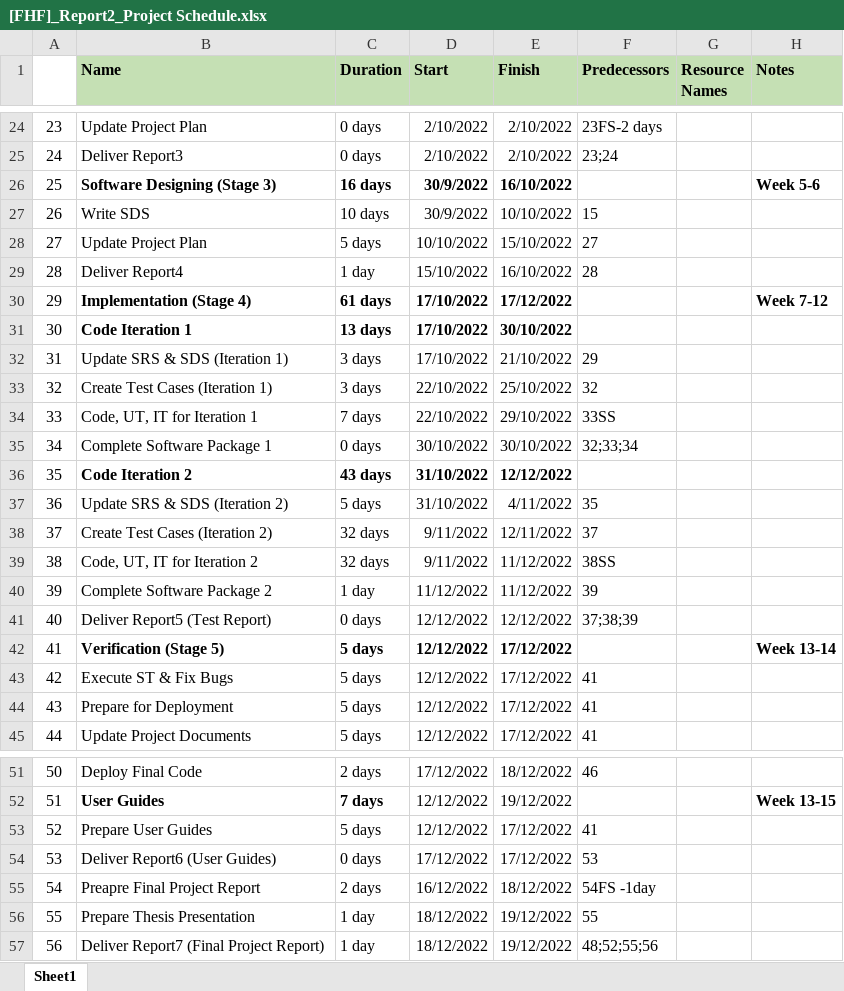
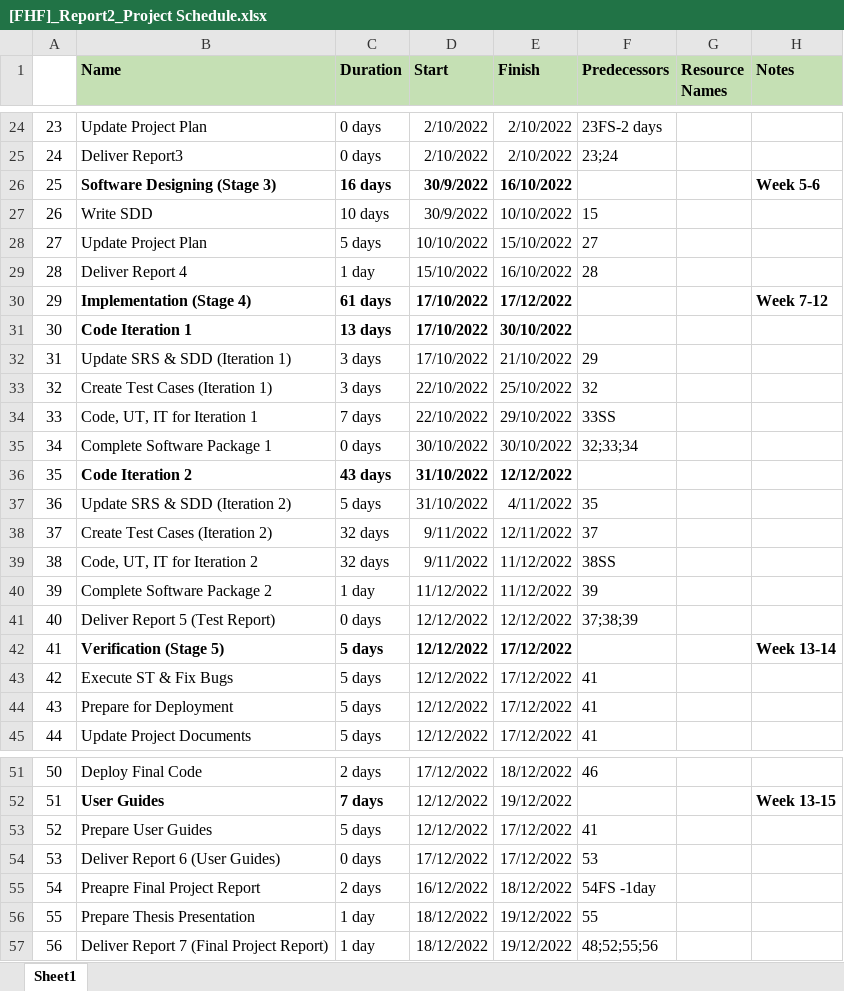
Before and after one commit to nguyenthegiang/fu-house-finder, an Excel workbook: Documentation/[FHF]_Report2_Project Schedule.xlsx, sheet Sheet1, drawn as a sheet; only a part is shown, gaps mark what is left out; values as stored, in another font and other column widths than the file's, no borders; the diff names each change by its address in the sheet, - before the commit and + after, or states it on an @@ line.

```diff
--- a/Documentation/[FHF]_Report2_Project Schedule.xlsx (sheet Sheet1)
+++ b/Documentation/[FHF]_Report2_Project Schedule.xlsx (sheet Sheet1)
-B27 (Name): Write SDS
+B27 (Name): Write SDD
-B29 (Name): Deliver Report4
+B29 (Name): Deliver Report 4
-B32 (Name): Update SRS & SDS (Iteration 1)
+B32 (Name): Update SRS & SDD (Iteration 1)
-B37 (Name): Update SRS & SDS (Iteration 2)
+B37 (Name): Update SRS & SDD (Iteration 2)
-B41 (Name): Deliver Report5 (Test Report)
+B41 (Name): Deliver Report 5 (Test Report)
-B54 (Name): Deliver Report6 (User Guides)
+B54 (Name): Deliver Report 6 (User Guides)
-B57 (Name): Deliver Report7 (Final Project Report)
+B57 (Name): Deliver Report 7 (Final Project Report)
```
Also changed, not shown: 2 other files.
